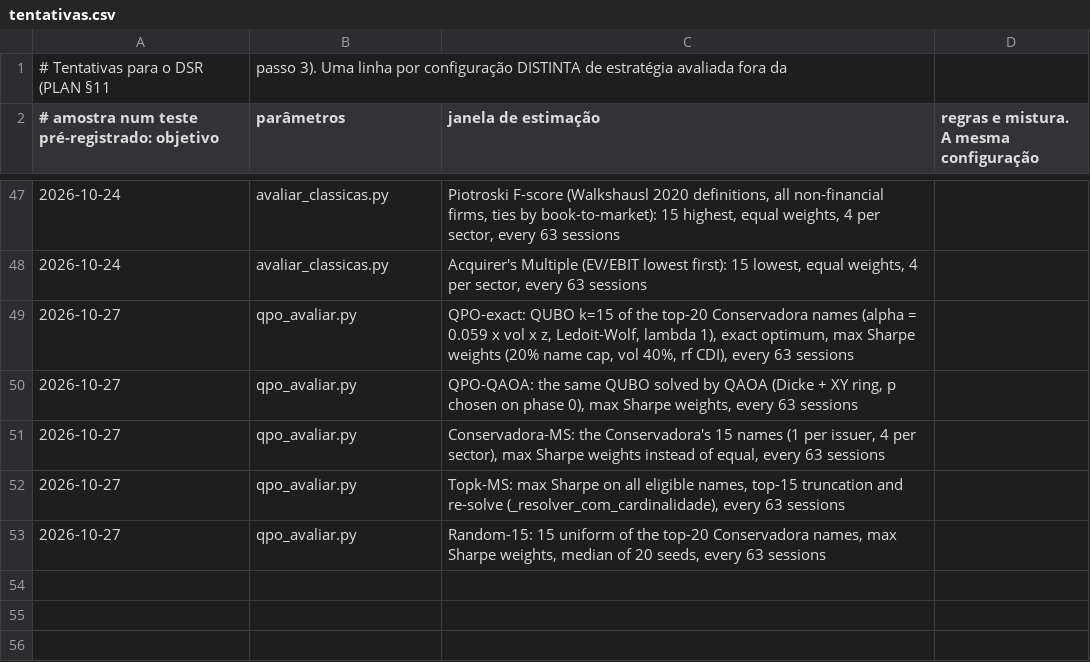
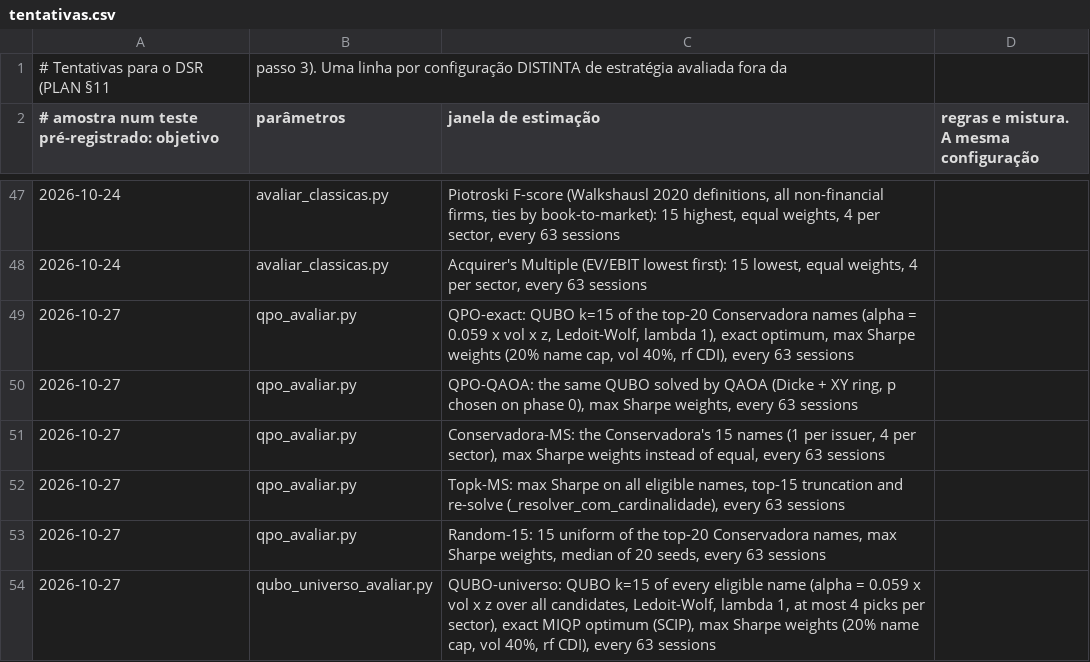
Before and after one commit to GabrielScript/Portfolio-Optimization, a CSV file: docs/tentativas.csv, drawn as a sheet; only a part is shown, gaps mark what is left out; the diff names each change by its address in the sheet, - before the commit and + after, or states it on an @@ line.

```diff
--- a/docs/tentativas.csv
+++ b/docs/tentativas.csv
+row 54: 2026-10-27 | qubo_universo_avaliar.py | QUBO-universo: QUBO k=15 of every eligible name (alpha = 0.059 x vol x z over all candidates, Ledoit-Wolf, lambda 1, at most 4 picks per sector), exact MIQP optimum (SCIP), max Sharpe weights (20% name cap, vol 40%, rf CDI), every 63 sessions
```
Also changed, not shown: 6 other files.
